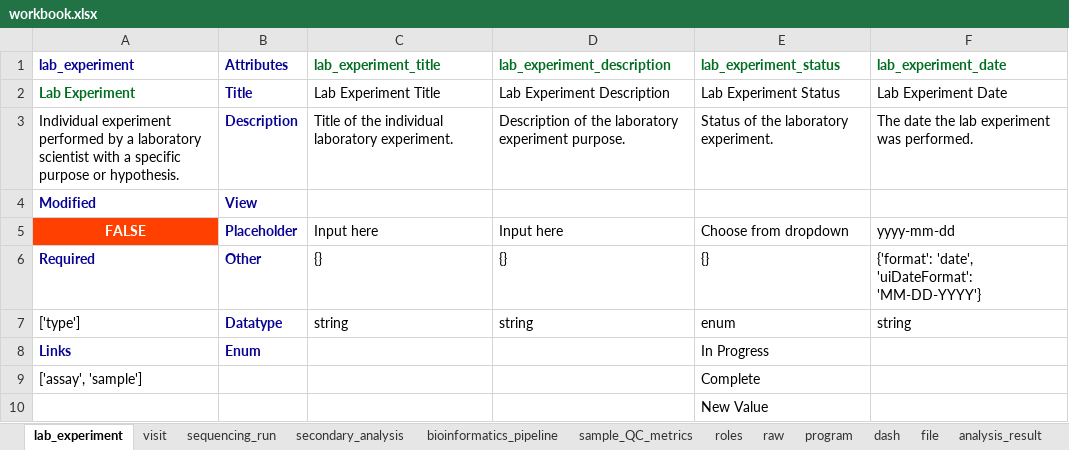
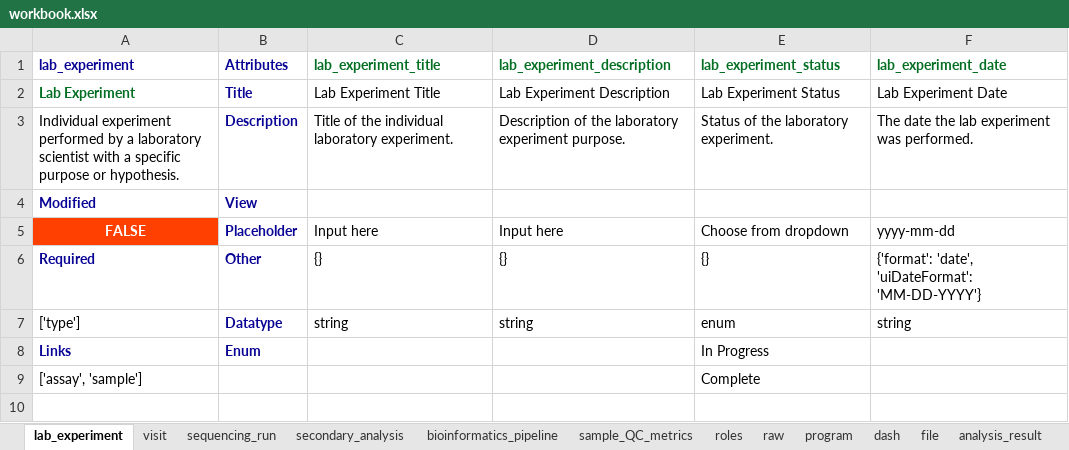
Before and after one commit to ranchobiosciences/Data_Modeling_Issues_Templates, an Excel workbook: workbook.xlsx, sheet lab_experiment, drawn as a sheet; values as stored, in another font and other column widths than the file's, no borders; the diff names each change by its address in the sheet, - before the commit and + after, or states it on an @@ line.

```diff
--- a/workbook.xlsx (sheet lab_experiment)
+++ b/workbook.xlsx (sheet lab_experiment)
-row 10:  |  |  |  | New Value
```
Also changed, not shown: 1 other file.
